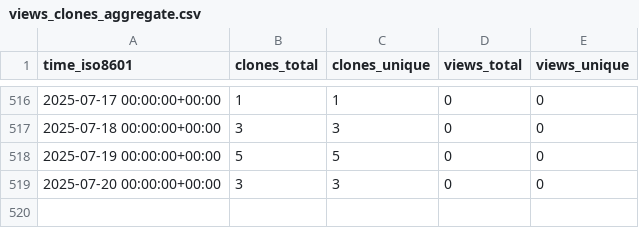
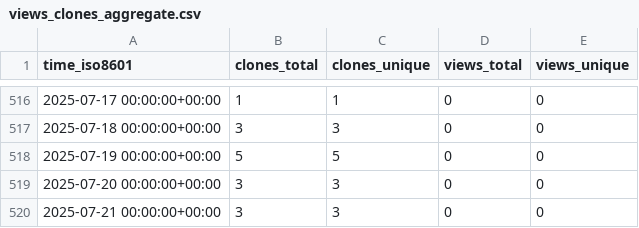
Before and after one commit to stablecaps/services-api-go, a CSV file: stablecaps/services-api-go/ghrs-data/views_clones_aggregate.csv, drawn as a sheet; only a part is shown, gaps mark what is left out.

```diff
--- a/stablecaps/services-api-go/ghrs-data/views_clones_aggregate.csv
+++ b/stablecaps/services-api-go/ghrs-data/views_clones_aggregate.csv
@@ -519 +519,2 @@ time_iso8601,clones_total,clones_unique,views_total,views_unique
 2025-07-20 00:00:00+00:00,3,3,0,0
+2025-07-21 00:00:00+00:00,3,3,0,0
```
Also changed, not shown: 1 other file.
